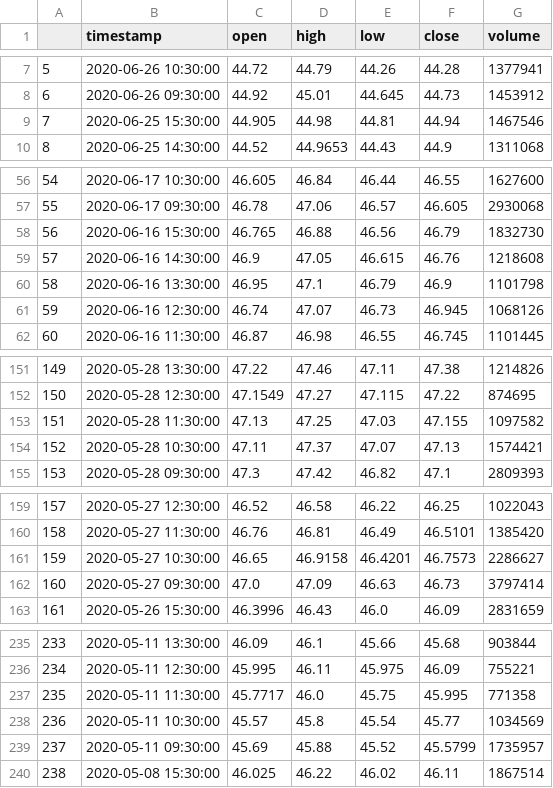
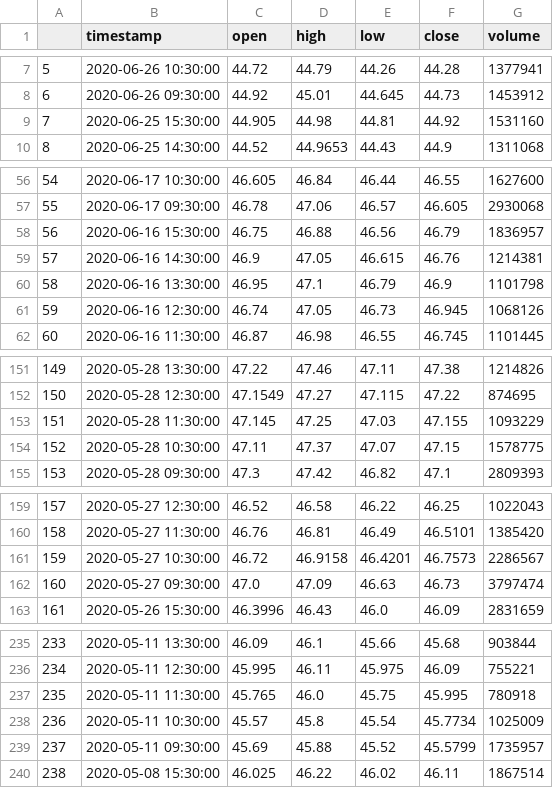
Before and after one commit to emilurosev/Stock-Data, a CSV file: results/ko_alpha_intraday.csv, drawn as a sheet; only a part is shown, gaps mark what is left out; the diff covers the shown part only.

```diff
--- a/results/ko_alpha_intraday.csv
+++ b/results/ko_alpha_intraday.csv
@@ -8,3 +8,3 @@
 6,2020-06-26 09:30:00,44.92,45.01,44.645,44.73,1453912
-7,2020-06-25 15:30:00,44.905,44.98,44.81,44.94,1467546
+7,2020-06-25 15:30:00,44.905,44.98,44.81,44.92,1531160
 8,2020-06-25 14:30:00,44.52,44.9653,44.43,44.9,1311068
@@ -57,6 +57,6 @@
 55,2020-06-17 09:30:00,46.78,47.06,46.57,46.605,2930068
-56,2020-06-16 15:30:00,46.765,46.88,46.56,46.79,1832730
-57,2020-06-16 14:30:00,46.9,47.05,46.615,46.76,1218608
+56,2020-06-16 15:30:00,46.75,46.88,46.56,46.79,1836957
+57,2020-06-16 14:30:00,46.9,47.05,46.615,46.76,1214381
 58,2020-06-16 13:30:00,46.95,47.1,46.79,46.9,1101798
-59,2020-06-16 12:30:00,46.74,47.07,46.73,46.945,1068126
+59,2020-06-16 12:30:00,46.74,47.05,46.73,46.945,1068126
 60,2020-06-16 11:30:00,46.87,46.98,46.55,46.745,1101445
@@ -152,4 +152,4 @@
 150,2020-05-28 12:30:00,47.1549,47.27,47.115,47.22,874695
-151,2020-05-28 11:30:00,47.13,47.25,47.03,47.155,1097582
-152,2020-05-28 10:30:00,47.11,47.37,47.07,47.13,1574421
+151,2020-05-28 11:30:00,47.145,47.25,47.03,47.155,1093229
+152,2020-05-28 10:30:00,47.11,47.37,47.07,47.15,1578775
 153,2020-05-28 09:30:00,47.3,47.42,46.82,47.1,2809393
@@ -160,4 +160,4 @@
 158,2020-05-27 11:30:00,46.76,46.81,46.49,46.5101,1385420
-159,2020-05-27 10:30:00,46.65,46.9158,46.4201,46.7573,2286627
-160,2020-05-27 09:30:00,47.0,47.09,46.63,46.73,3797414
+159,2020-05-27 10:30:00,46.72,46.9158,46.4201,46.7573,2286567
+160,2020-05-27 09:30:00,47.0,47.09,46.63,46.73,3797474
 161,2020-05-26 15:30:00,46.3996,46.43,46.0,46.09,2831659
@@ -236,4 +236,4 @@
 234,2020-05-11 12:30:00,45.995,46.11,45.975,46.09,755221
-235,2020-05-11 11:30:00,45.7717,46.0,45.75,45.995,771358
-236,2020-05-11 10:30:00,45.57,45.8,45.54,45.77,1034569
+235,2020-05-11 11:30:00,45.765,46.0,45.75,45.995,780918
+236,2020-05-11 10:30:00,45.57,45.8,45.54,45.7734,1025009
 237,2020-05-11 09:30:00,45.69,45.88,45.52,45.5799,1735957
```
Also changed, not shown: 43 edited cells elsewhere in this file, results/aapl_alpha_intraday.csv, results/goog_alpha_intraday.csv, 3 other files.
